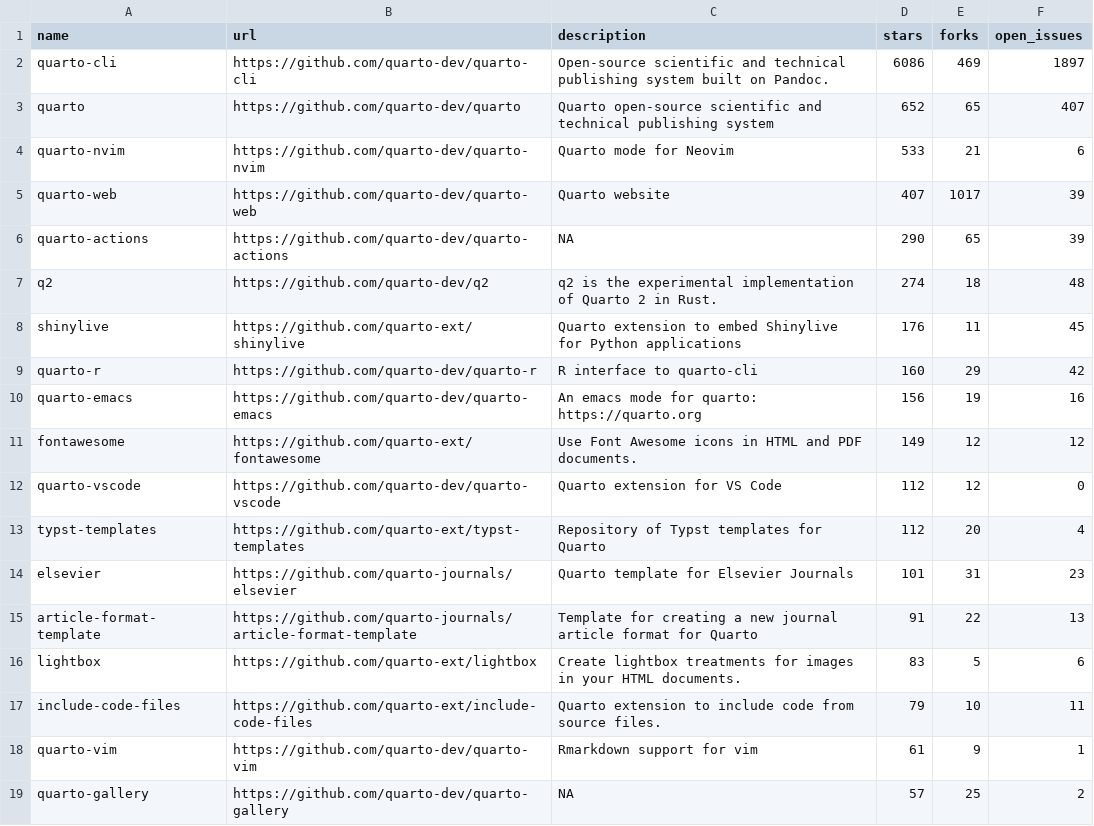
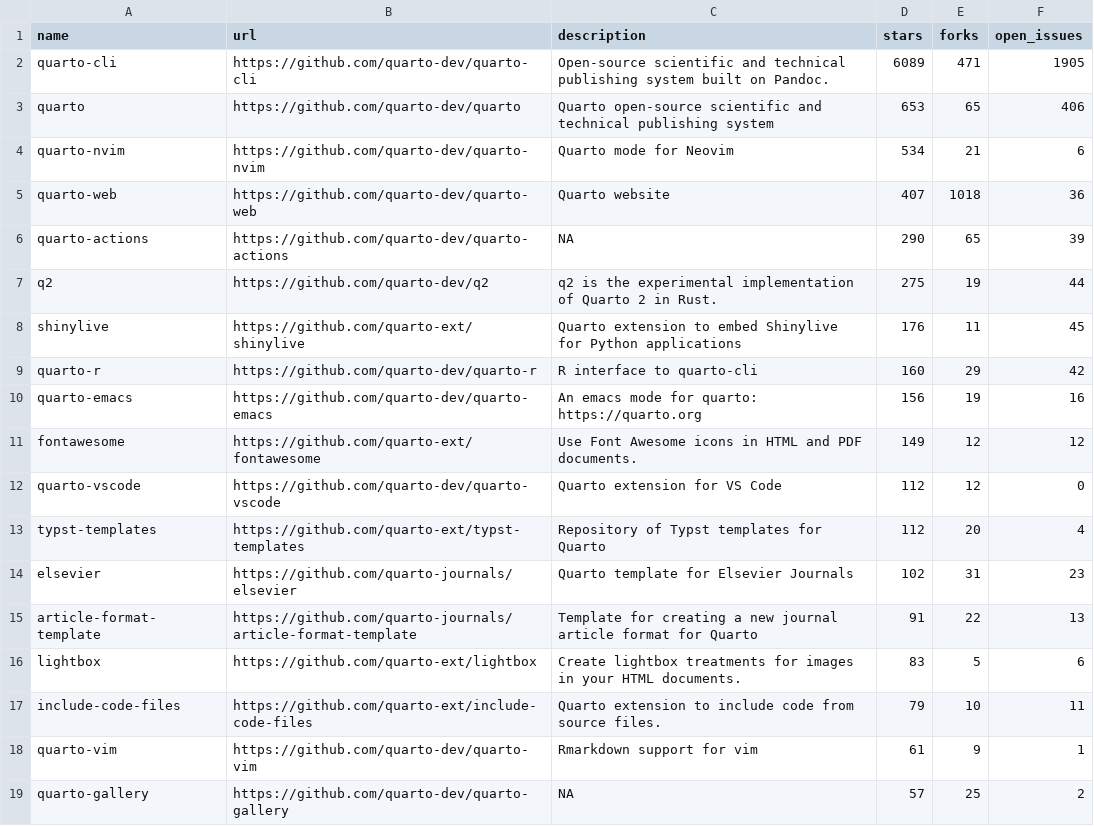
Before and after one commit to mablan/sandbox, a CSV file: 01-monitoring-quarto-repos/quarto_repos.csv, drawn as a sheet; only a part is shown.

```diff
--- a/01-monitoring-quarto-repos/quarto_repos.csv
+++ b/01-monitoring-quarto-repos/quarto_repos.csv
@@ -1,8 +1,8 @@
 name,url,description,stars,forks,open_issues
-quarto-cli,https://github.com/quarto-dev/quarto-cli,Open-source scientific and technical publishing system built on Pandoc.,6086,469,1897
-quarto,https://github.com/quarto-dev/quarto,Quarto open-source scientific and technical publishing system,652,65,407
-quarto-nvim,https://github.com/quarto-dev/quarto-nvim,Quarto mode for Neovim,533,21,6
-quarto-web,https://github.com/quarto-dev/quarto-web,Quarto website,407,1017,39
+quarto-cli,https://github.com/quarto-dev/quarto-cli,Open-source scientific and technical publishing system built on Pandoc.,6089,471,1905
+quarto,https://github.com/quarto-dev/quarto,Quarto open-source scientific and technical publishing system,653,65,406
+quarto-nvim,https://github.com/quarto-dev/quarto-nvim,Quarto mode for Neovim,534,21,6
+quarto-web,https://github.com/quarto-dev/quarto-web,Quarto website,407,1018,36
 quarto-actions,https://github.com/quarto-dev/quarto-actions,NA,290,65,39
-q2,https://github.com/quarto-dev/q2,q2 is the experimental implementation of Quarto 2 in Rust.,274,18,48
+q2,https://github.com/quarto-dev/q2,q2 is the experimental implementation of Quarto 2 in Rust.,275,19,44
 shinylive,https://github.com/quarto-ext/shinylive,Quarto extension to embed Shinylive for Python applications,176,11,45
@@ -13,3 +13,3 @@ quarto-vscode,https://github.com/quarto-dev/quarto-vscode,Quarto extension for V
 typst-templates,https://github.com/quarto-ext/typst-templates,Repository of Typst templates for Quarto,112,20,4
-elsevier,https://github.com/quarto-journals/elsevier,Quarto template for Elsevier Journals,101,31,23
+elsevier,https://github.com/quarto-journals/elsevier,Quarto template for Elsevier Journals,102,31,23
 article-format-template,https://github.com/quarto-journals/article-format-template,Template for creating a new journal article format for Quarto ,91,22,13
```
Also changed, not shown: 1 other file.
